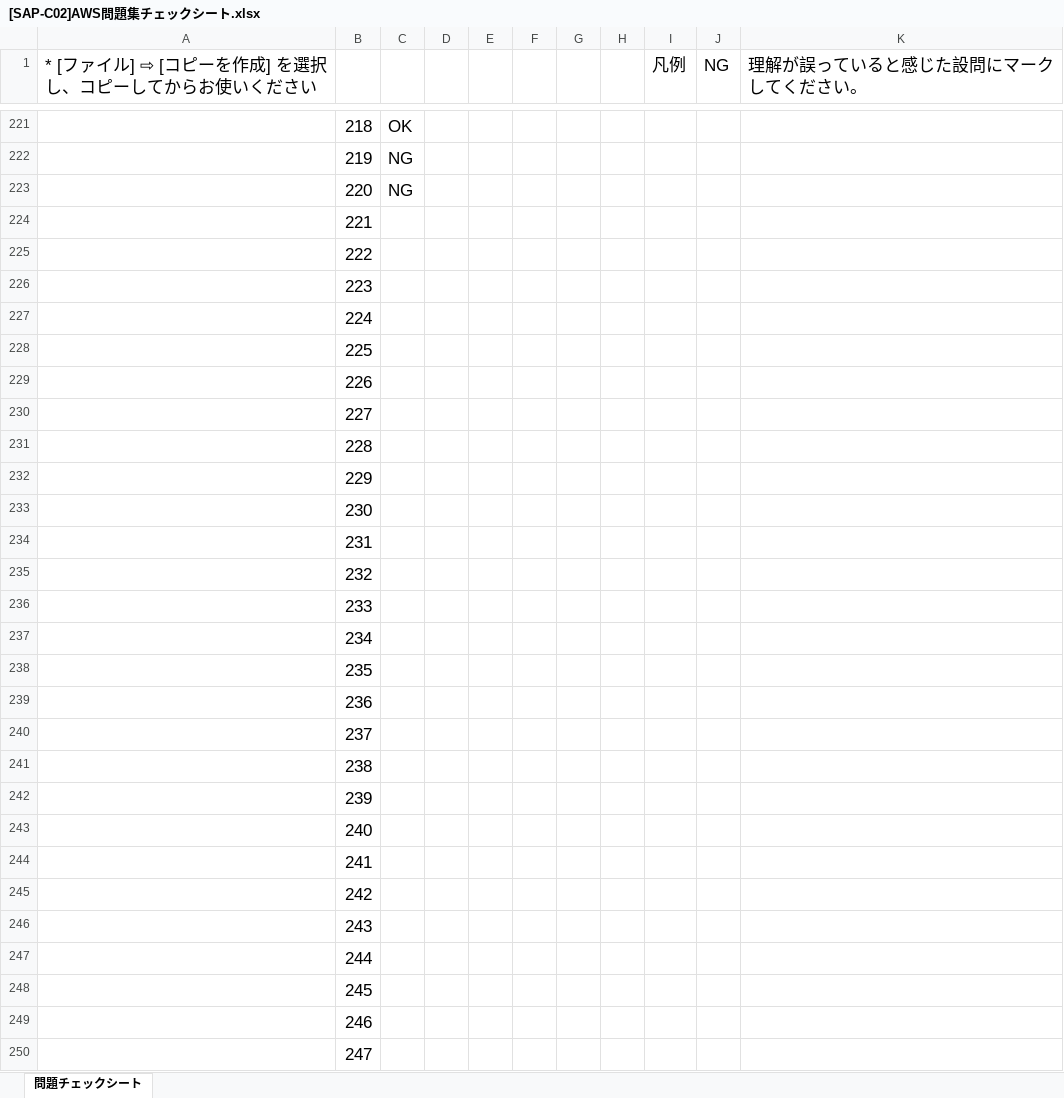
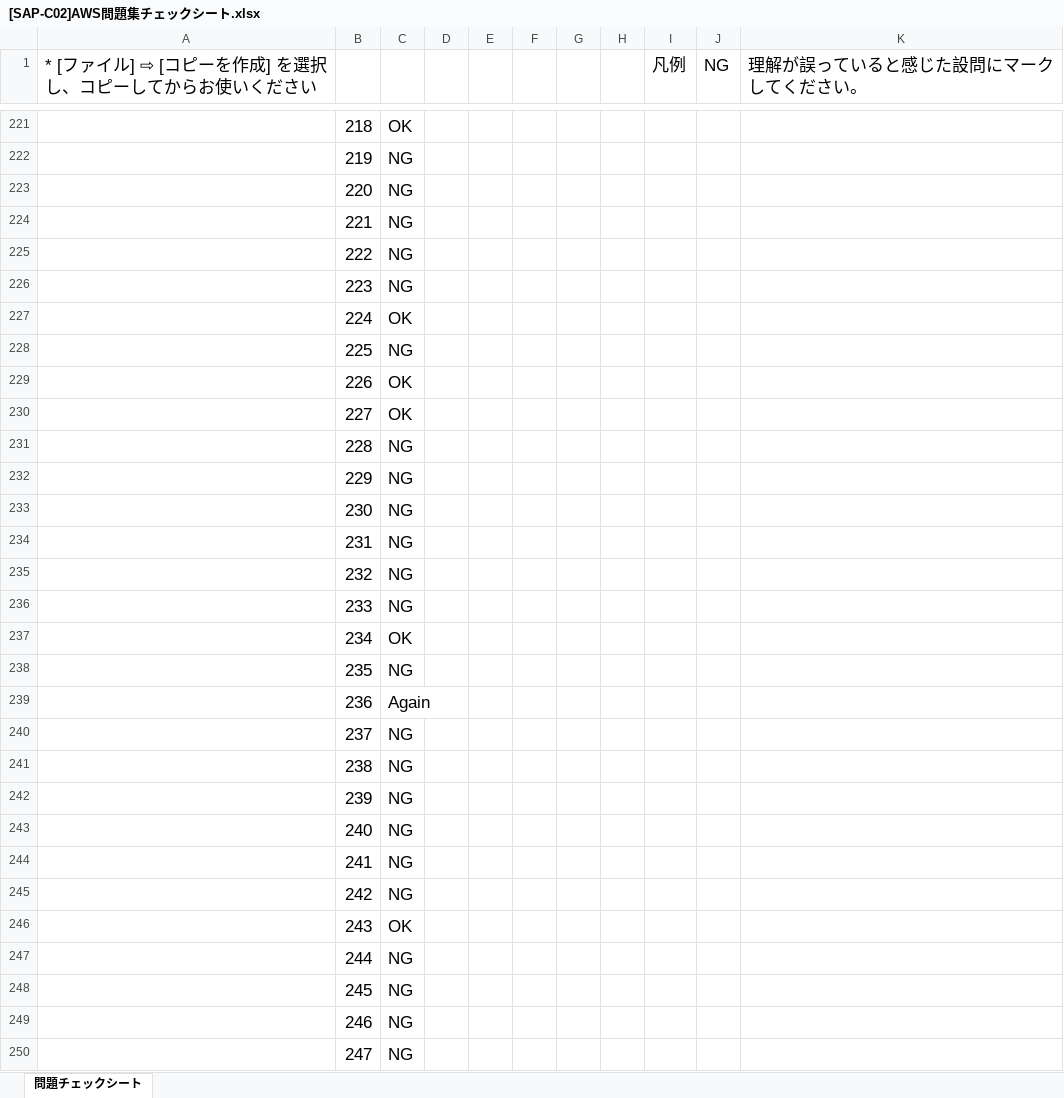
Before and after one commit to souemon/readeing-learning-history, an Excel workbook: work-book/cloudTech/SAP/[SAP-C02]AWS問題集チェックシート.xlsx, sheet 問題チェックシート, drawn as a sheet; only a part is shown, gaps mark what is left out; values as stored, in another font and other column widths than the file's, no borders; conditional formats not drawn; the diff covers the shown part only; the diff names each change by its address in the sheet, - before the commit and + after, or states it on an @@ line.

Commit message:
[update]20240415

```diff
--- a/work-book/cloudTech/SAP/[SAP-C02]AWS問題集チェックシート.xlsx (sheet 問題チェックシート)
+++ b/work-book/cloudTech/SAP/[SAP-C02]AWS問題集チェックシート.xlsx (sheet 問題チェックシート)
-C224:C226: (empty)
+C224:C226: NG
-C227: (empty)
+C227: OK
-C228: (empty)
+C228: NG
-C229:C230: (empty)
+C229:C230: OK
-C231:C236: (empty)
+C231:C236: NG
-C237: (empty)
+C237: OK
-C238: (empty)
+C238: NG
-C239: (empty)
+C239: Again
-C240:C245: (empty)
+C240:C245: NG
-C246: (empty)
+C246: OK
-C247:C250: (empty)
+C247:C250: NG
```
Also changed, not shown: 3 edited cells elsewhere in this sheet.
